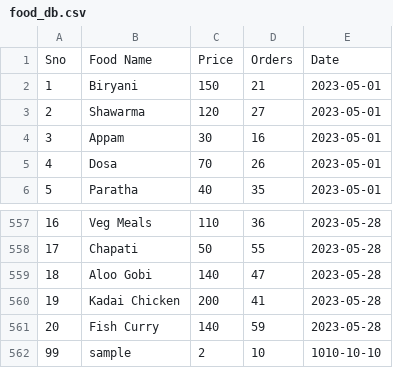
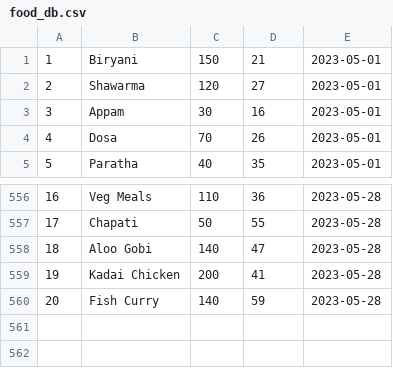
Before and after one commit to sneyarose/MealMetrics, a CSV file: food_db.csv, drawn as a sheet; only a part is shown, gaps mark what is left out; the diff names each change by its address in the sheet, - before the commit and + after, or states it on an @@ line.

```diff
--- a/food_db.csv
+++ b/food_db.csv
-row 1: Sno | Food Name | Price | Orders | Date
-row 562: 99 | sample | 2 | 10 | 1010-10-10
```
Also changed, not shown: 2 other files.
